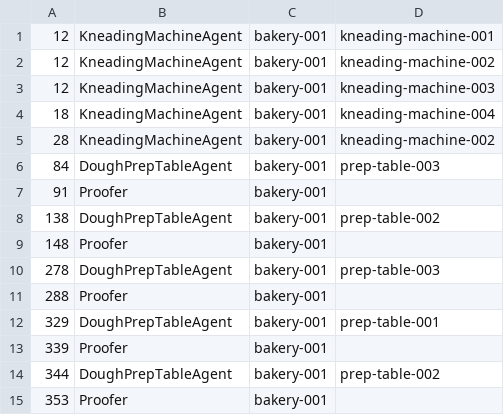
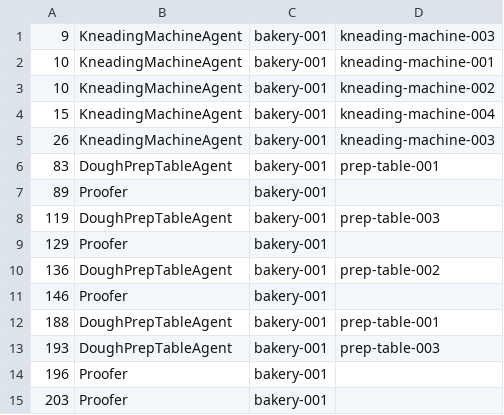
Before and after one commit to HBRS-MAAS/ws18-project-mas_maas, a CSV file: mas_maas_log.csv, drawn as a sheet.

```diff
--- a/mas_maas_log.csv
+++ b/mas_maas_log.csv
@@ -1,15 +1,15 @@
-12, KneadingMachineAgent, bakery-001, kneading-machine-001
-12, KneadingMachineAgent, bakery-001, kneading-machine-002
-12, KneadingMachineAgent, bakery-001, kneading-machine-003
-18, KneadingMachineAgent, bakery-001, kneading-machine-004
-28, KneadingMachineAgent, bakery-001, kneading-machine-002
-84, DoughPrepTableAgent, bakery-001, prep-table-003
-91, Proofer, bakery-001
-138, DoughPrepTableAgent, bakery-001, prep-table-002
-148, Proofer, bakery-001
-278, DoughPrepTableAgent, bakery-001, prep-table-003
-288, Proofer, bakery-001
-329, DoughPrepTableAgent, bakery-001, prep-table-001
-339, Proofer, bakery-001
-344, DoughPrepTableAgent, bakery-001, prep-table-002
-353, Proofer, bakery-001
+9, KneadingMachineAgent, bakery-001, kneading-machine-003
+10, KneadingMachineAgent, bakery-001, kneading-machine-001
+10, KneadingMachineAgent, bakery-001, kneading-machine-002
+15, KneadingMachineAgent, bakery-001, kneading-machine-004
+26, KneadingMachineAgent, bakery-001, kneading-machine-003
+83, DoughPrepTableAgent, bakery-001, prep-table-001
+89, Proofer, bakery-001
+119, DoughPrepTableAgent, bakery-001, prep-table-003
+129, Proofer, bakery-001
+136, DoughPrepTableAgent, bakery-001, prep-table-002
+146, Proofer, bakery-001
+188, DoughPrepTableAgent, bakery-001, prep-table-001
+193, DoughPrepTableAgent, bakery-001, prep-table-003
+196, Proofer, bakery-001
+203, Proofer, bakery-001
```
Also changed, not shown: 13 other files.
